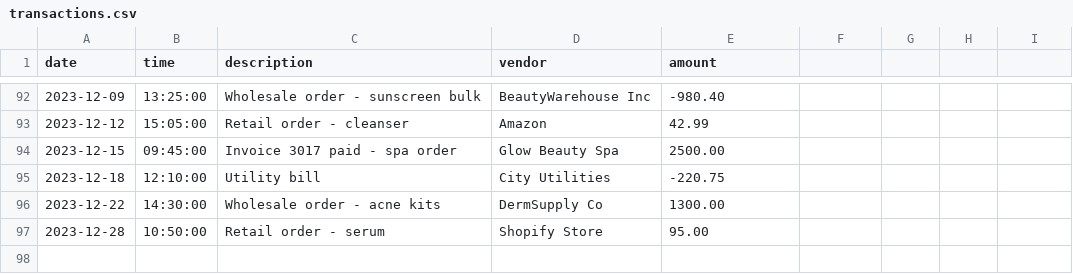
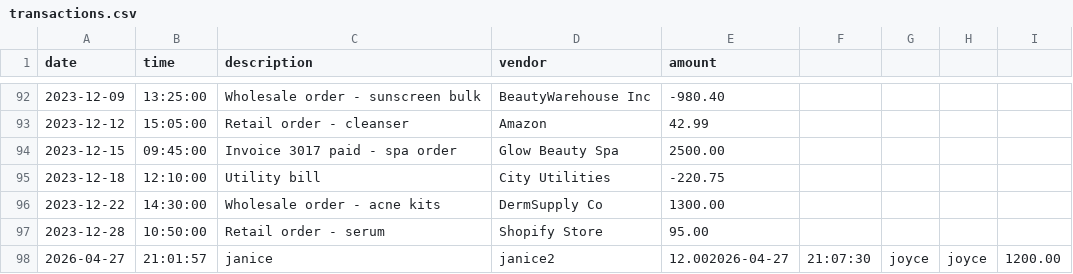
Before and after one commit to yu26s9-janiceescobar/safe-ledger, a CSV file: data/transactions.csv, drawn as a sheet; only a part is shown, gaps mark what is left out.

Commit message:
Changes to DataManager class

```diff
--- a/data/transactions.csv
+++ b/data/transactions.csv
@@ -97 +97,2 @@ date|time|description|vendor|amount
 2023-12-28|10:50:00|Retail order - serum|Shopify Store|95.00
+2026-04-27|21:01:57|janice|janice2|12.002026-04-27|21:07:30|joyce|joyce|1200.00
```
Also changed, not shown: 4 other files.
